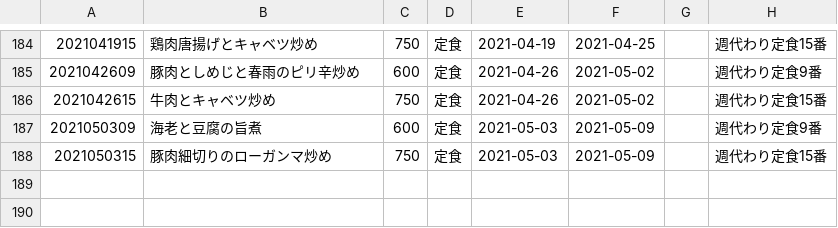
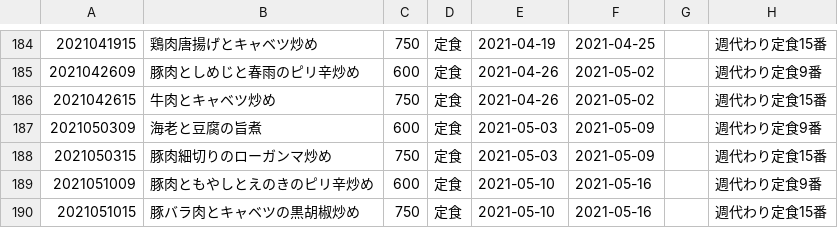
Before and after one commit to shokujinjp/data, a CSV file: weekly.csv, drawn as a sheet; only a part is shown, gaps mark what is left out.

```diff
--- a/weekly.csv
+++ b/weekly.csv
@@ -188 +188,3 @@
 2021050315,豚肉細切りのローガンマ炒め,750,定食,2021-05-03,2021-05-09,,週代わり定食15番
+2021051009,豚肉ともやしとえのきのピリ辛炒め,600,定食,2021-05-10,2021-05-16,,週代わり定食9番
+2021051015,豚バラ肉とキャベツの黒胡椒炒め,750,定食,2021-05-10,2021-05-16,,週代わり定食15番
```
